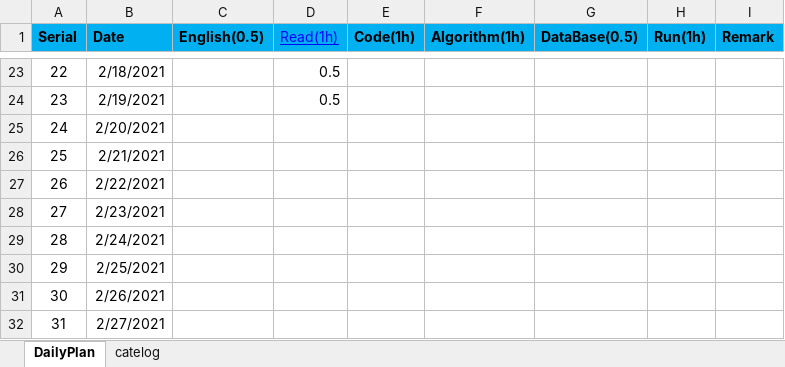
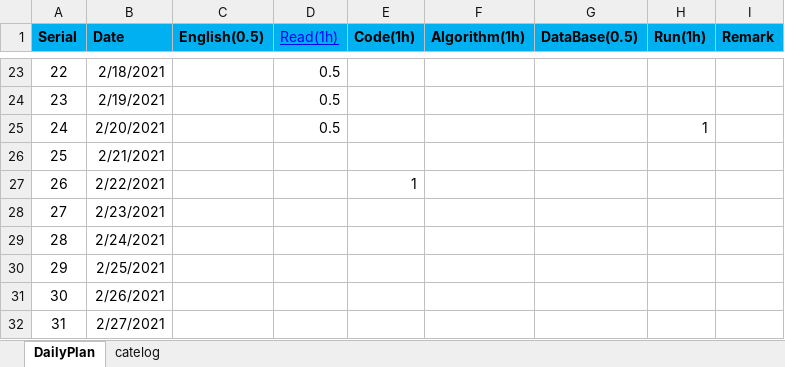
Before and after one commit to shangpengyang/technical-information, an Excel workbook: plan/DailyPlan.xlsx, sheet DailyPlan, drawn as a sheet; only a part is shown, gaps mark what is left out; values as stored, in another font and other column widths than the file's, no borders; the diff names each change by its address in the sheet, - before the commit and + after, or states it on an @@ line.

```diff
--- a/plan/DailyPlan.xlsx (sheet DailyPlan)
+++ b/plan/DailyPlan.xlsx (sheet DailyPlan)
-D25 (Read(1h)): (empty)
+D25 (Read(1h)): 0.5
-H25 (Run(1h)): (empty)
+H25 (Run(1h)): 1
-E27 (Code(1h)): (empty)
+E27 (Code(1h)): 1
```
Also changed, not shown: algorithm/algorithm.xlsx, java/javaNote.xlsx, 1 other file.
